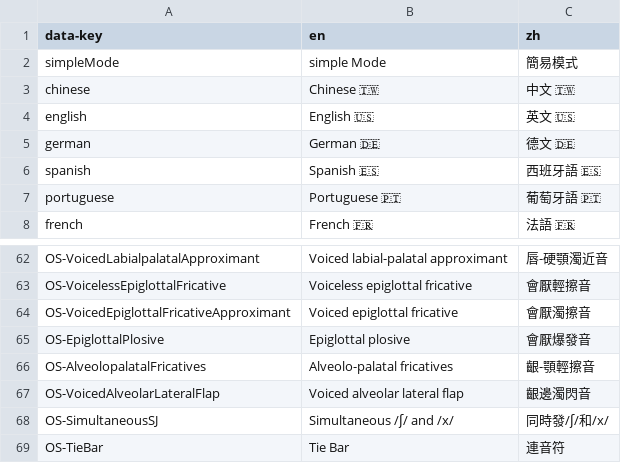
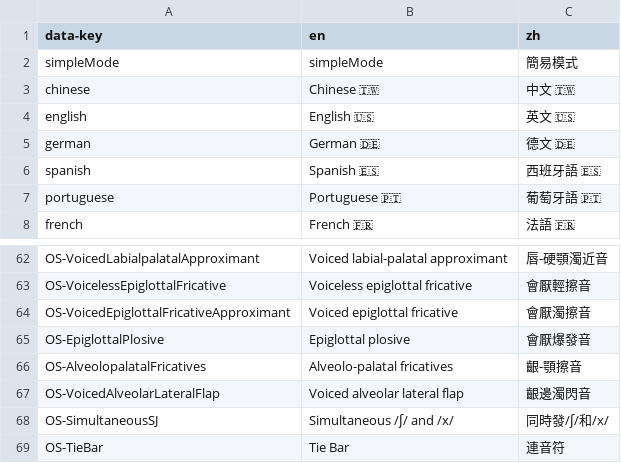
Before and after one commit to chanwunkong/IPAMapper, a CSV file: translations.csv, drawn as a sheet; only a part is shown, gaps mark what is left out.

```diff
--- a/translations.csv
+++ b/translations.csv
@@ -1,3 +1,3 @@
 data-key,en,zh
-simpleMode,simple Mode,簡易模式
+simpleMode,simpleMode,簡易模式
 chinese,Chinese 🇹🇼,中文 🇹🇼
@@ -65,3 +65,3 @@ OS-VoicedEpiglottalFricativeApproximant,Voiced epiglottal fricative,會厭濁擦
 OS-EpiglottalPlosive,Epiglottal plosive,會厭爆發音
-OS-AlveolopalatalFricatives,Alveolo-palatal fricatives,齦-顎輕擦音
+OS-AlveolopalatalFricatives,Alveolo-palatal fricatives,齦-顎擦音
 OS-VoicedAlveolarLateralFlap,Voiced alveolar lateral flap,齦邊濁閃音
```
Also changed, not shown: ConsonantsPulmonic.csv, 2 other files.
